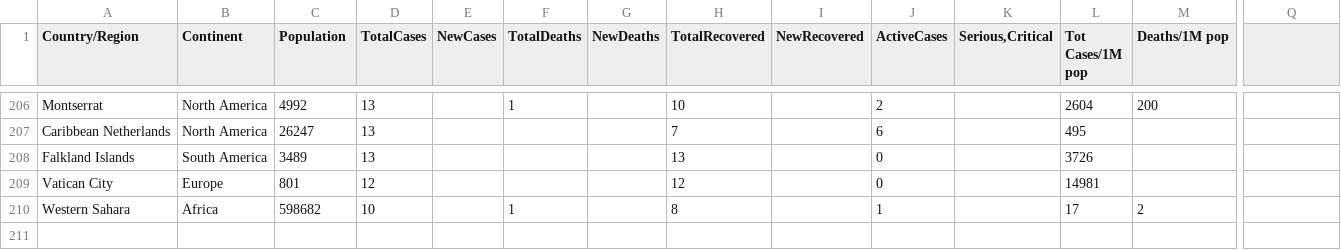
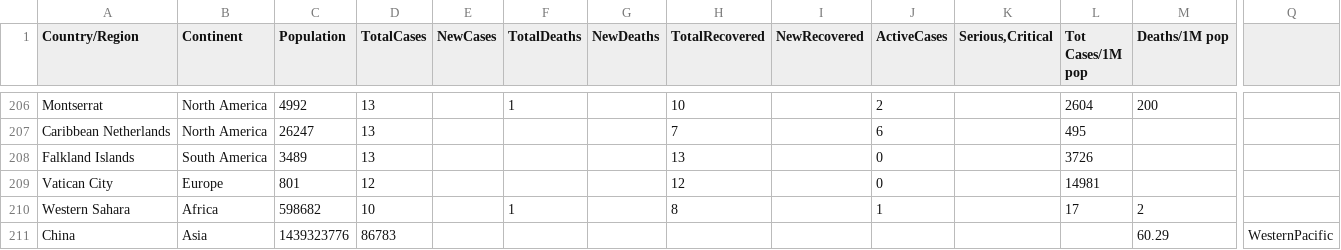
Before and after one commit to satish2198/satishfit3179.github.io, a CSV file: Assignment2/data/Worldometer_Data.csv, drawn as a sheet; only a part is shown, gaps mark what is left out; rows hold the shown columns only; the diff names each change by its address in the sheet, - before the commit and + after, or states it on an @@ line.

Commit message:
Update Worldometer_Data.csv

```diff
--- a/Assignment2/data/Worldometer_Data.csv
+++ b/Assignment2/data/Worldometer_Data.csv
+row 211: China | Asia | 1439323776 | 86783 |  |  |  |  |  |  |  |  | 60.29 | WesternPacific
```
